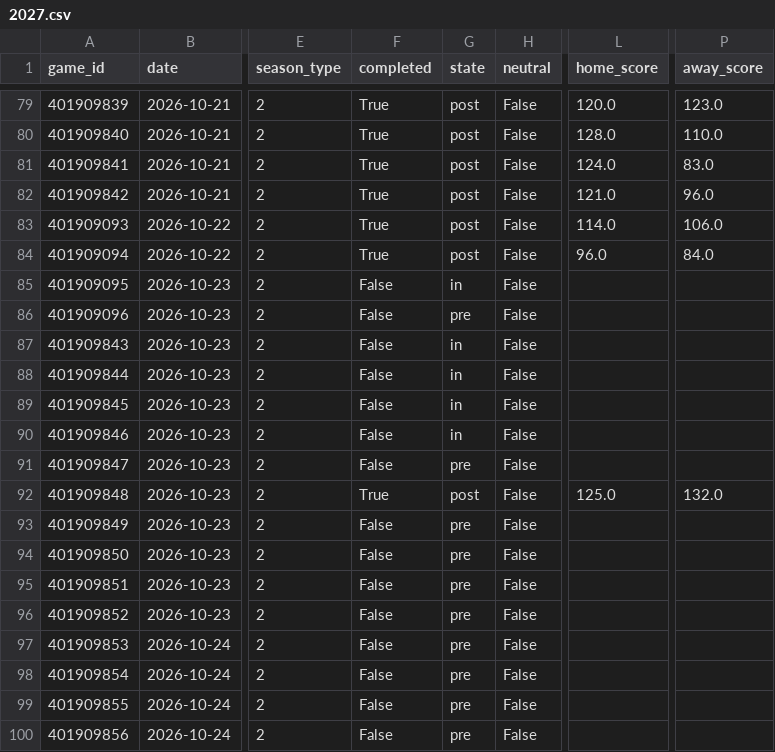
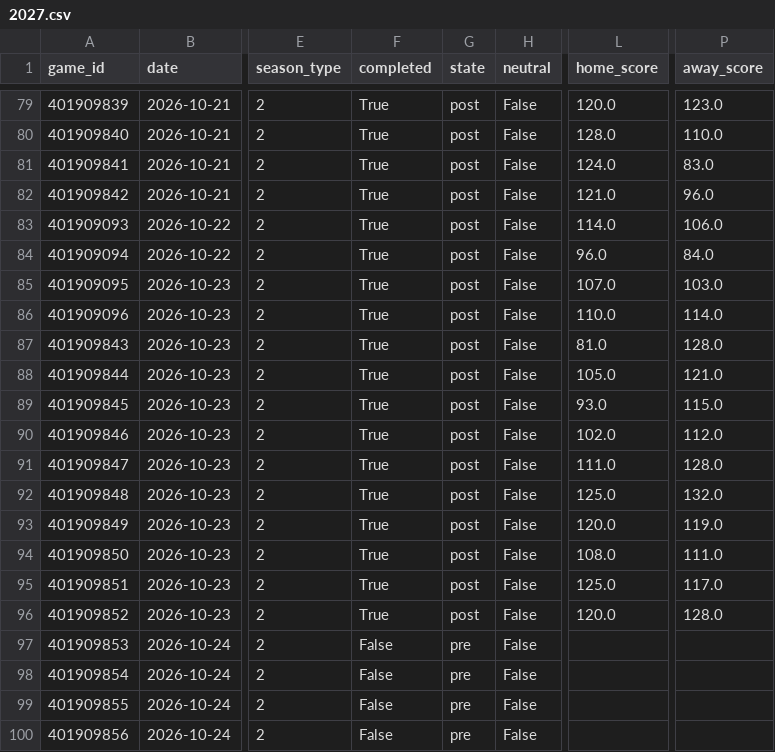
Before and after one commit to Juniorcarl/nba-predictor, a CSV file: data/games/2027.csv, drawn as a sheet; only a part is shown, gaps mark what is left out; the diff covers the shown part only; the diff names each change by its address in the sheet, - before the commit and + after, or states it on an @@ line.

```diff
--- a/data/games/2027.csv
+++ b/data/games/2027.csv
-F85:F91 (completed): False
+F85:F91 (completed): True
-G85 (state): in
+G85 (state): post
-L85 (home_score): (empty)
+L85 (home_score): 107.0
-P85 (away_score): (empty)
+P85 (away_score): 103.0
-G86 (state): pre
+G86 (state): post
-L86 (home_score): (empty)
+L86 (home_score): 110.0
-P86 (away_score): (empty)
+P86 (away_score): 114.0
-G87:G90 (state): in
+G87:G90 (state): post
-L87 (home_score): (empty)
+L87 (home_score): 81.0
-P87 (away_score): (empty)
+P87 (away_score): 128.0
-L88 (home_score): (empty)
+L88 (home_score): 105.0
-P88 (away_score): (empty)
+P88 (away_score): 121.0
-L89 (home_score): (empty)
+L89 (home_score): 93.0
-P89 (away_score): (empty)
+P89 (away_score): 115.0
-L90 (home_score): (empty)
+L90 (home_score): 102.0
-P90 (away_score): (empty)
+P90 (away_score): 112.0
-G91 (state): pre
+G91 (state): post
-L91 (home_score): (empty)
+L91 (home_score): 111.0
-P91 (away_score): (empty)
+P91 (away_score): 128.0
-F93:F96 (completed): False
+F93:F96 (completed): True
-G93:G96 (state): pre
+G93:G96 (state): post
-L93 (home_score): (empty)
+L93 (home_score): 120.0
-P93 (away_score): (empty)
+P93 (away_score): 119.0
-L94 (home_score): (empty)
+L94 (home_score): 108.0
-P94 (away_score): (empty)
+P94 (away_score): 111.0
-L95 (home_score): (empty)
+L95 (home_score): 125.0
-P95 (away_score): (empty)
+P95 (away_score): 117.0
-L96 (home_score): (empty)
+L96 (home_score): 120.0
-P96 (away_score): (empty)
+P96 (away_score): 128.0
```
Also changed, not shown: 7 added rows elsewhere in this file, data/logs/game_projections.csv, 13 other files.
